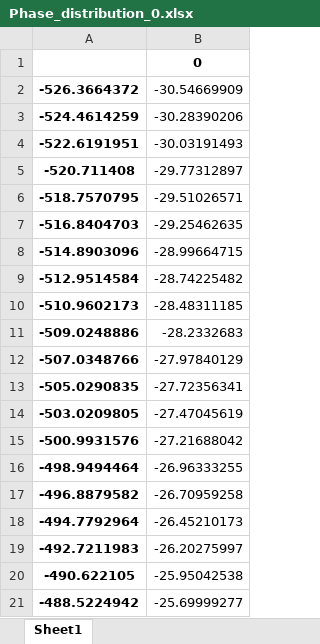
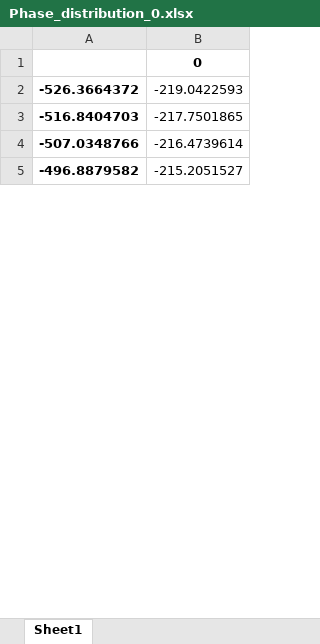
Before and after one commit to mariapubillfont/RT, an Excel workbook: Phase_distribution_0.xlsx, sheet Sheet1, drawn as a sheet; only a part is shown; values as stored, in another font and other column widths than the file's, no borders; removed rows and columns are numbered as before the commit, all else as after; the diff covers the shown part only; the diff names each change by its address in the sheet, - before the commit and + after, or states it on an @@ line.

```diff
--- a/Phase_distribution_0.xlsx (sheet Sheet1)
+++ b/Phase_distribution_0.xlsx (sheet Sheet1)
-B2: -30.54669909
+B2: -219.0422593
-row 3: -524.4614259 | -30.28390206
-row 4: -522.6191951 | -30.03191493
-row 5: -520.711408 | -29.77312897
-row 6: -518.7570795 | -29.51026571
-B3: -29.25462635
+B3: -217.7501865
-row 8: -514.8903096 | -28.99664715
-row 9: -512.9514584 | -28.74225482
-row 10: -510.9602173 | -28.48311185
-row 11: -509.0248886 | -28.2332683
-B4: -27.97840129
+B4: -216.4739614
-row 13: -505.0290835 | -27.72356341
-row 14: -503.0209805 | -27.47045619
-row 15: -500.9931576 | -27.21688042
-row 16: -498.9494464 | -26.96333255
-B5: -26.70959258
+B5: -215.2051527
-row 18: -494.7792964 | -26.45210173
-row 19: -492.7211983 | -26.20275997
-row 20: -490.622105 | -25.95042538
-row 21: -488.5224942 | -25.69999277
```
Also changed, not shown: 288 removed rows and 73 edited cells elsewhere in this sheet, Phase_distribution_60.xlsx, Phase_distribution_80.xlsx, 16 other files.
